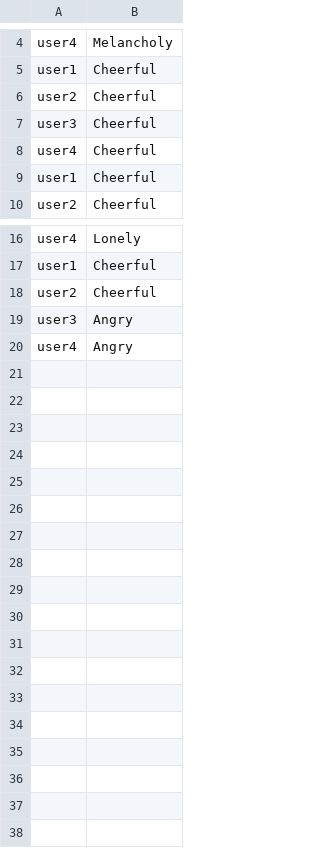
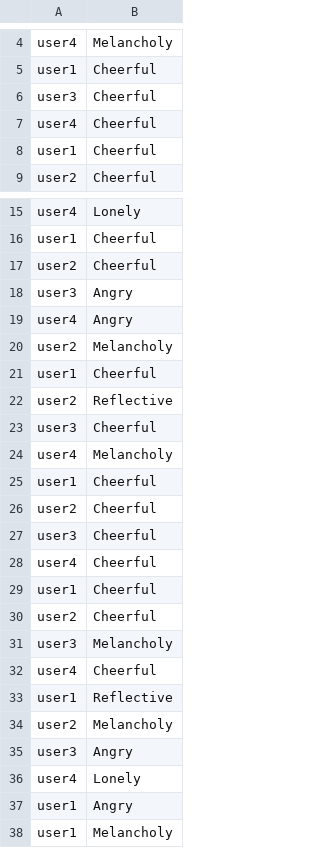
Before and after one commit to rafaelferreiramello/terminalapplication, a CSV file: moods.csv, drawn as a sheet; only a part is shown, gaps mark what is left out.

```diff
--- a/moods.csv
+++ b/moods.csv
@@ -5,3 +5,2 @@ user4,Melancholy
 user1,Cheerful
-user2,Cheerful
 user3,Cheerful
@@ -20 +19,20 @@ user3,Angry
 user4,Angry
+user2,Melancholy
+user1,Cheerful
+user2,Reflective
+user3,Cheerful
+user4,Melancholy
+user1,Cheerful
+user2,Cheerful
+user3,Cheerful
+user4,Cheerful
+user1,Cheerful
+user2,Cheerful
+user3,Melancholy
+user4,Cheerful
+user1,Reflective
+user2,Melancholy
+user3,Angry
+user4,Lonely
+user1,Angry
+user1,Melancholy
```
Also changed, not shown: 2 other files.
